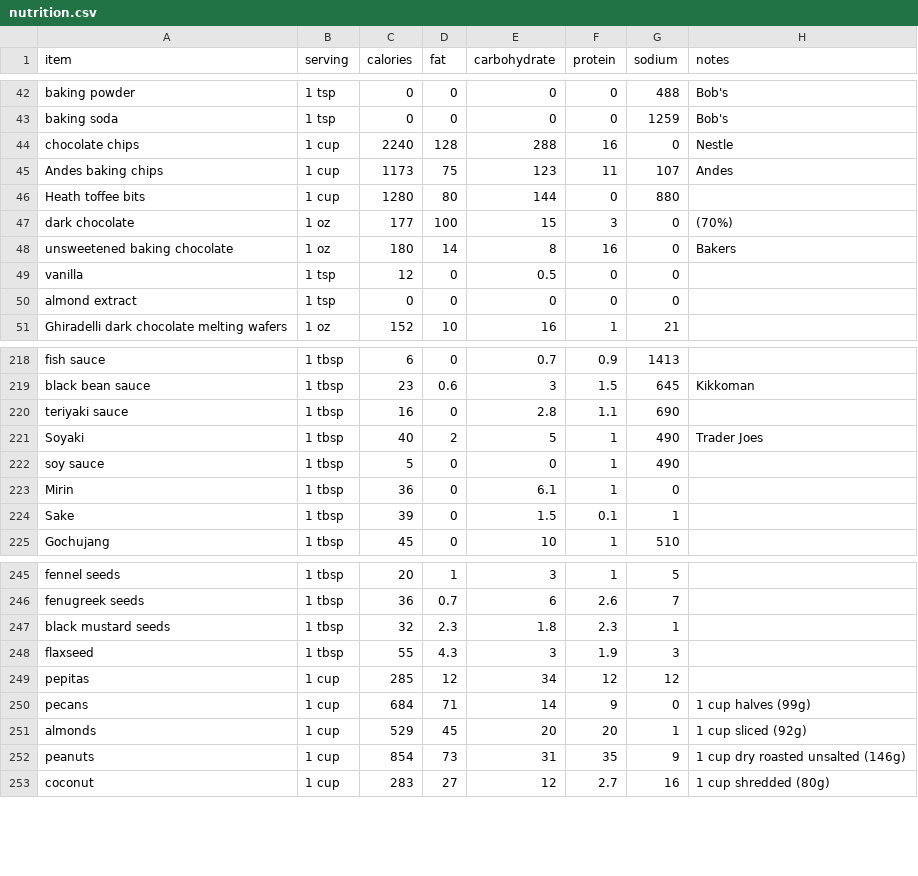
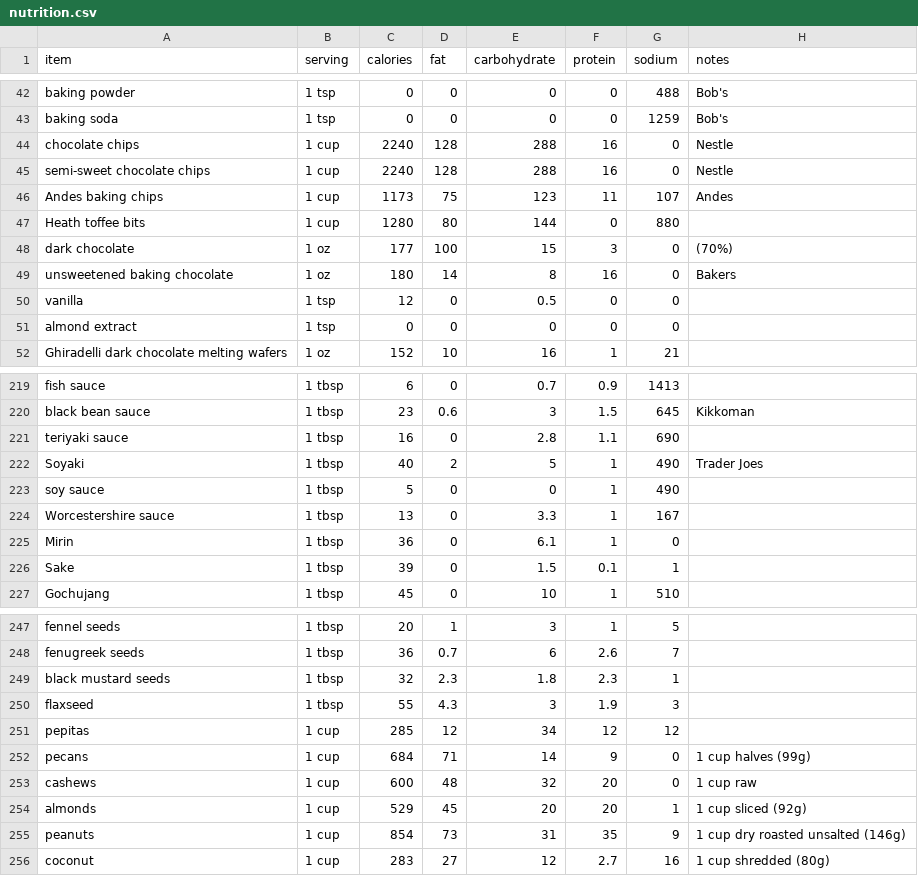
Before and after one commit to cyberfrosty/webapps, a CSV file: nutrition.csv, drawn as a sheet; only a part is shown, gaps mark what is left out; the diff names each change by its address in the sheet, - before the commit and + after, or states it on an @@ line.

Commit message:
Added cashews and worcestershire

```diff
--- a/nutrition.csv
+++ b/nutrition.csv
+row 45: semi-sweet chocolate chips | 1 cup | 2240 | 128 | 288 | 16 | 0 | Nestle
+row 224: Worcestershire sauce | 1 tbsp | 13 | 0 | 3.3 | 1 | 167
+row 253: cashews | 1 cup | 600 | 48 | 32 | 20 | 0 | 1 cup raw
```
